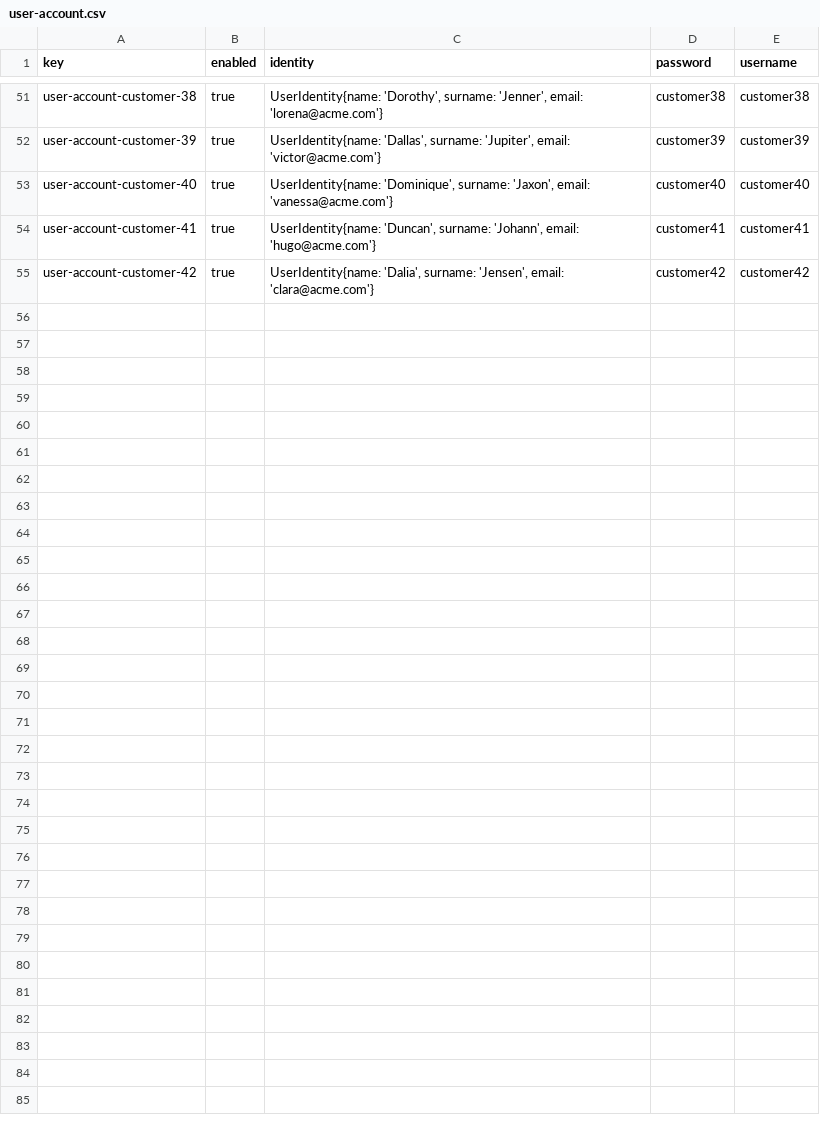
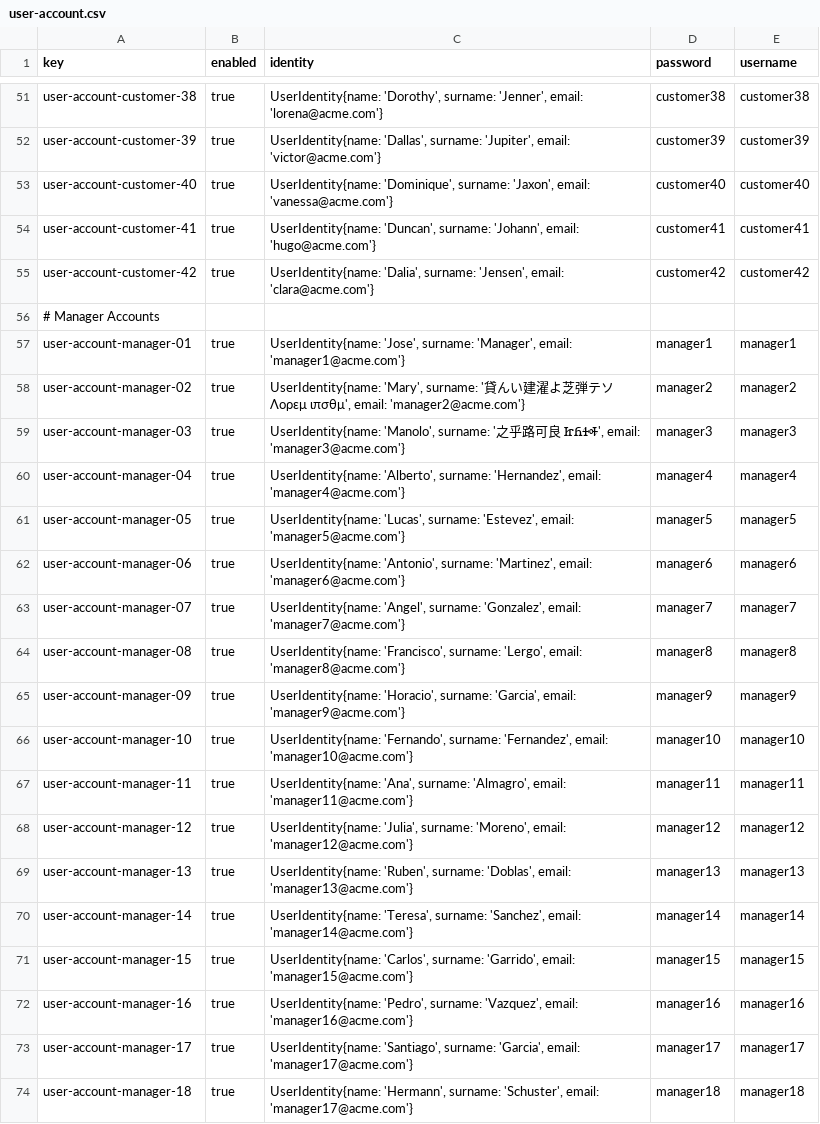
Before and after one commit to danjimdia1/Acme-ANS, a CSV file: src/main/resources/WEB-INF/data/sample/user-account.csv, drawn as a sheet; only a part is shown, gaps mark what is left out; the diff covers the shown part only.

Commit message:
Sample Data corregido

```diff
--- a/src/main/resources/WEB-INF/data/sample/user-account.csv
+++ b/src/main/resources/WEB-INF/data/sample/user-account.csv
@@ -55 +55,20 @@ user-account-customer-41,true,"UserIdentity{name: 'Duncan', surname: 'Johann', e
 user-account-customer-42,true,"UserIdentity{name: 'Dalia', surname: 'Jensen', email: 'clara@acme.com'}",customer42,customer42
+# Manager Accounts
+user-account-manager-01,true,"UserIdentity{name: 'Jose', surname: 'Manager', email: 'manager1@acme.com'}",manager1,manager1
+user-account-manager-02,true,"UserIdentity{name: 'Mary', surname: '貸んい建濯よ芝弾テソ Λορεμ ιπσθμ', email: 'manager2@acme.com'}",manager2,manager2
+user-account-manager-03,true,"UserIdentity{name: 'Manolo', surname: '之乎路可良 ᏥᏲᏎᎭ', email: 'manager3@acme.com'}",manager3,manager3
+user-account-manager-04,true,"UserIdentity{name: 'Alberto', surname: 'Hernandez', email: 'manager4@acme.com'}",manager4,manager4
+user-account-manager-05,true,"UserIdentity{name: 'Lucas', surname: 'Estevez', email: 'manager5@acme.com'}",manager5,manager5
+user-account-manager-06,true,"UserIdentity{name: 'Antonio', surname: 'Martinez', email: 'manager6@acme.com'}",manager6,manager6
+user-account-manager-07,true,"UserIdentity{name: 'Angel', surname: 'Gonzalez', email: 'manager7@acme.com'}",manager7,manager7
+user-account-manager-08,true,"UserIdentity{name: 'Francisco', surname: 'Lergo', email: 'manager8@acme.com'}",manager8,manager8
+user-account-manager-09,true,"UserIdentity{name: 'Horacio', surname: 'Garcia', email: 'manager9@acme.com'}",manager9,manager9
+user-account-manager-10,true,"UserIdentity{name: 'Fernando', surname: 'Fernandez', email: 'manager10@acme.com'}",manager10,manager10
+user-account-manager-11,true,"UserIdentity{name: 'Ana', surname: 'Almagro', email: 'manager11@acme.com'}",manager11,manager11
+user-account-manager-12,true,"UserIdentity{name: 'Julia', surname: 'Moreno', email: 'manager12@acme.com'}",manager12,manager12
+user-account-manager-13,true,"UserIdentity{name: 'Ruben', surname: 'Doblas', email: 'manager13@acme.com'}",manager13,manager13
+user-account-manager-14,true,"UserIdentity{name: 'Teresa', surname: 'Sanchez', email: 'manager14@acme.com'}",manager14,manager14
+user-account-manager-15,true,"UserIdentity{name: 'Carlos', surname: 'Garrido', email: 'manager15@acme.com'}",manager15,manager15
+user-account-manager-16,true,"UserIdentity{name: 'Pedro', surname: 'Vazquez', email: 'manager16@acme.com'}",manager16,manager16
+user-account-manager-17,true,"UserIdentity{name: 'Santiago', surname: 'Garcia', email: 'manager17@acme.com'}",manager17,manager17
+user-account-manager-18,true,"UserIdentity{name: 'Hermann', surname: 'Schuster', email: 'manager17@acme.com'}",manager18,manager18
```
Also changed, not shown: 13 added rows elsewhere in this file, src/main/resources/WEB-INF/data/sample/leg.csv, src/main/resources/WEB-INF/data/sample/manager.csv, 1 other file.
